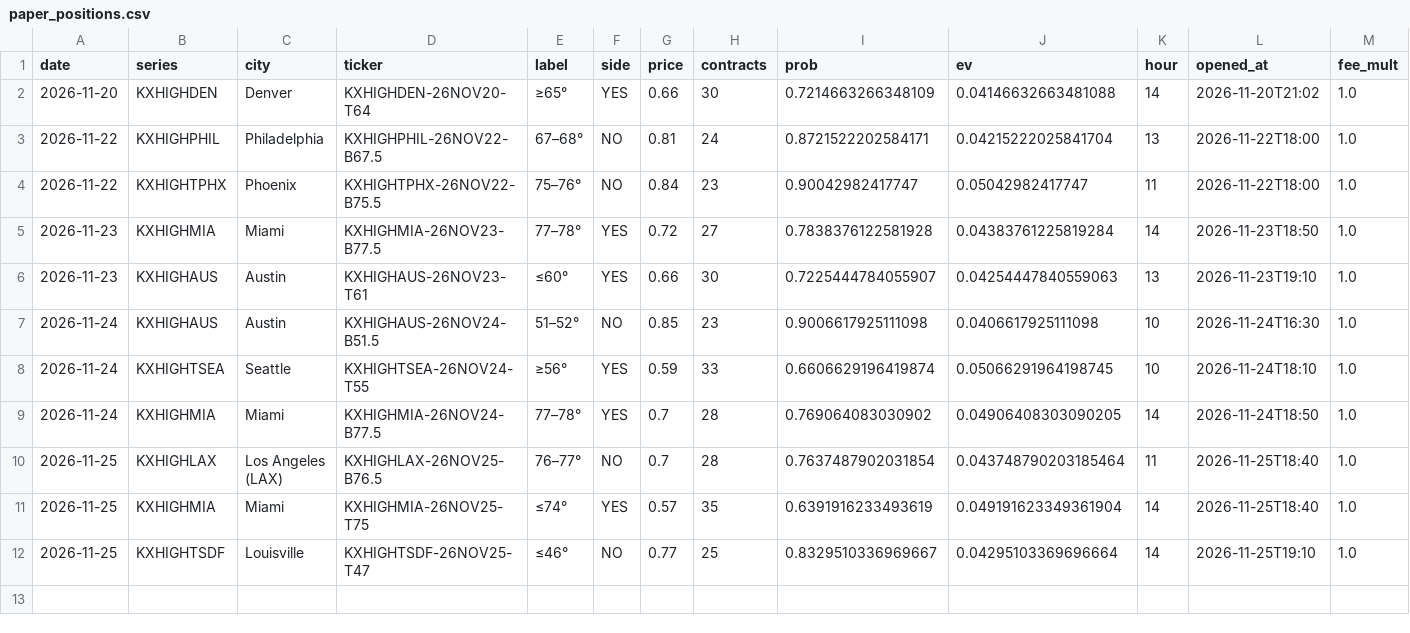
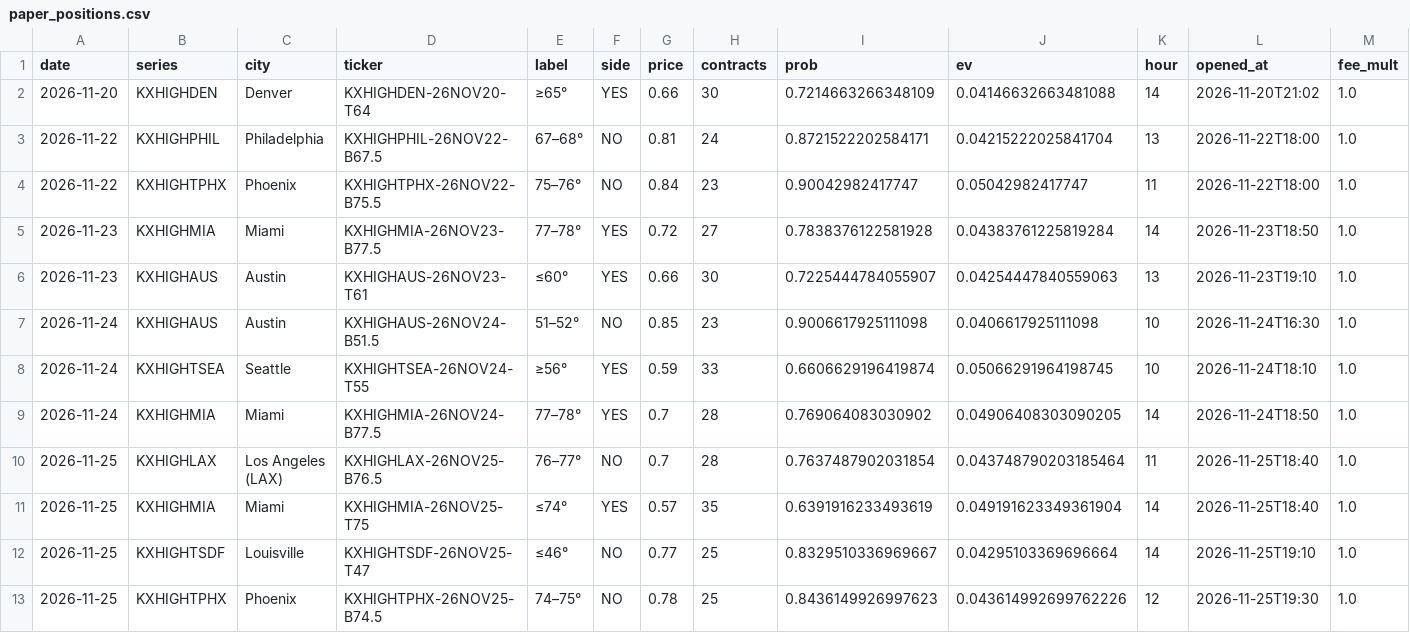
Before and after one commit to lucaslin1-collab/weather-live, a CSV file: data/paper_positions.csv, drawn as a sheet; only a part is shown; rows hold the shown columns only; the diff names each change by its address in the sheet, - before the commit and + after, or states it on an @@ line.

```diff
--- a/data/paper_positions.csv
+++ b/data/paper_positions.csv
+row 13: 2026-11-25 | KXHIGHTPHX | Phoenix | KXHIGHTPHX-26NOV25-B74.5 | 74–75° | NO | 0.78 | 25 | 0.8436149926997623 | 0.043614992699762226 | 12 | 2026-11-25T19:30 | 1.0
```
